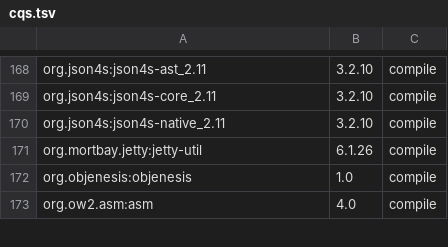
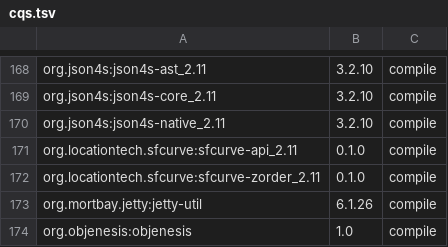
Before and after one commit to locationtech/geomesa, a TSV file: build/cqs.tsv, drawn as a sheet; only a part is shown, gaps mark what is left out; the shorter side is filled out with more unchanged rows; the diff names each change by its address in the sheet, - before the commit and + after, or states it on an @@ line.

Commit message:
GEOMESA-1083 Refactor z3 to depend on sfcurve
* Contributed code back to sfcurve
* Refactored z3 index to depend on sfcurve

Signed-off-by: Jim Hughes <jnh5y@ccri.com>

```diff
--- a/build/cqs.tsv
+++ b/build/cqs.tsv
+row 171: org.locationtech.sfcurve:sfcurve-api_2.11 | 0.1.0 | compile
+row 172: org.locationtech.sfcurve:sfcurve-zorder_2.11 | 0.1.0 | compile
```
Also changed, not shown: 13 other files.
